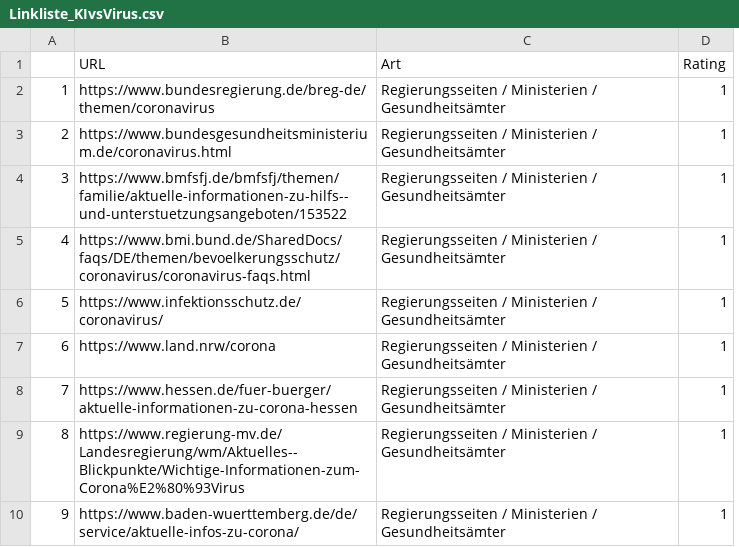
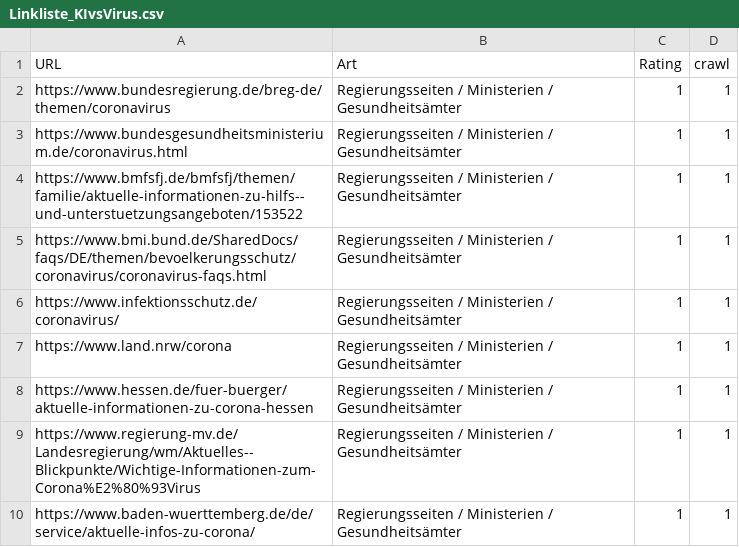
Before and after one commit to MrCodeGarage/echtjetzt, a CSV file: crawler/Data/Linkliste_KIvsVirus.csv, drawn as a sheet; only a part is shown; removed rows and columns are numbered as before the commit, all else as after; the diff names each change by its address in the sheet, - before the commit and + after, or states it on an @@ line.

```diff
--- a/crawler/Data/Linkliste_KIvsVirus.csv
+++ b/crawler/Data/Linkliste_KIvsVirus.csv
-column A, rows 2-10: 1 | 2 | 3 | 4 | 5 | 6 | 7 | 8 | 9
+column D (crawl), rows 2-10: all 1
```
Also changed, not shown: 5 other files.
